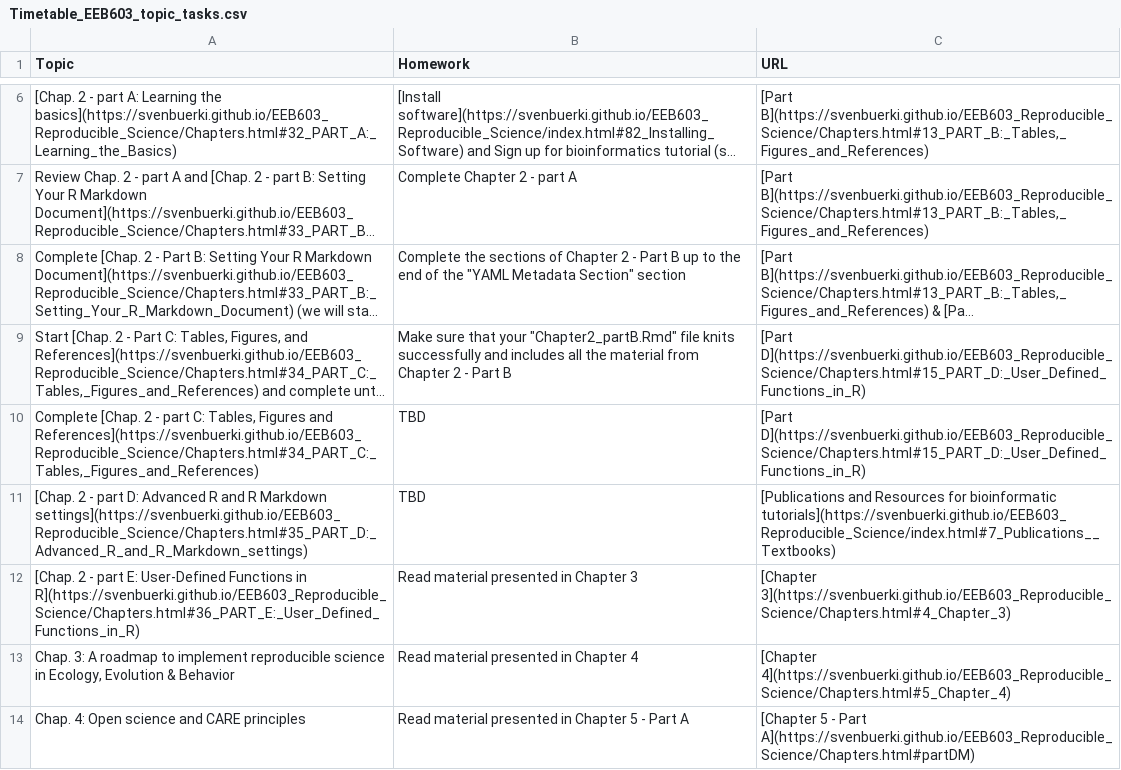
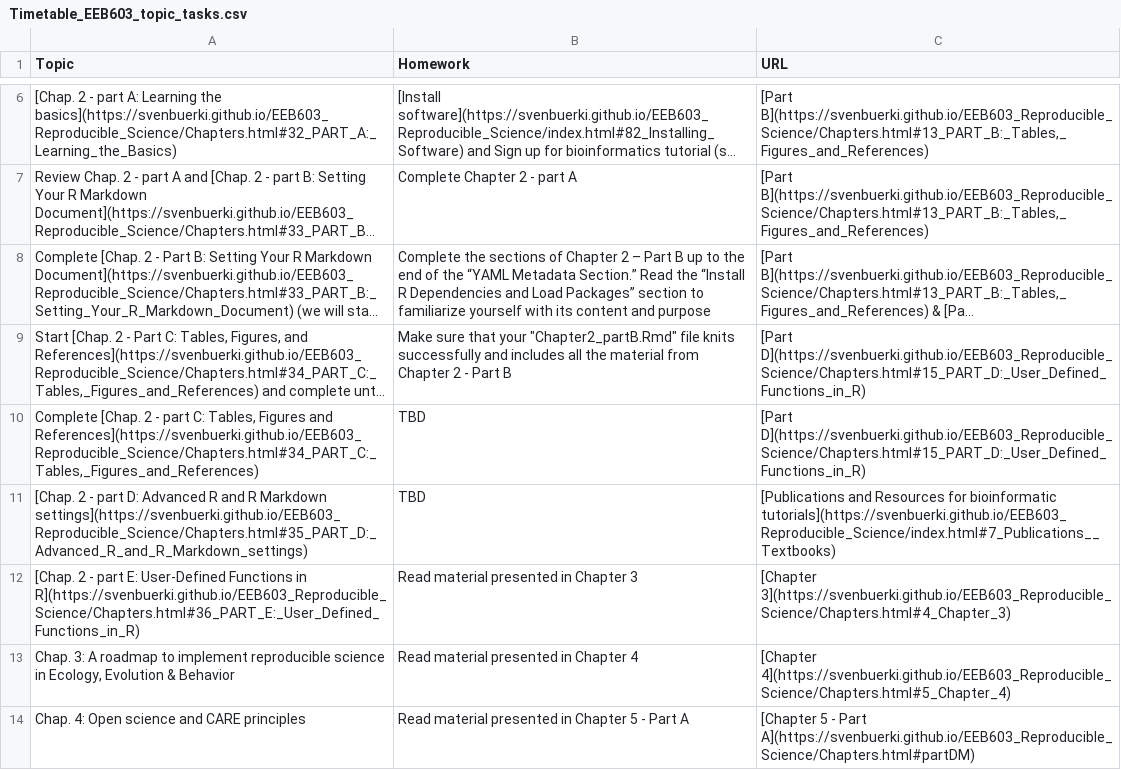
Before and after one commit to svenbuerki/EEB603_Reproducible_Science, a CSV file: Data/Timetable_EEB603_topic_tasks.csv, drawn as a sheet; only a part is shown, gaps mark what is left out; long unchanged cells end in …; the diff names each change by its address in the sheet, - before the commit and + after, or states it on an @@ line.

```diff
--- a/Data/Timetable_EEB603_topic_tasks.csv
+++ b/Data/Timetable_EEB603_topic_tasks.csv
-B8 (Homework): …Chapter 2 - Part B up to the end of the "YAML Metadata Section" section
+B8 (Homework): …Chapter 2 – Part B up to the end of the “YAML Metadata Section.” Read the “Install R Dependencies and Load Packages” section to familiarize yourself with its content and purpose
```
Also changed, not shown: 1 other file.
